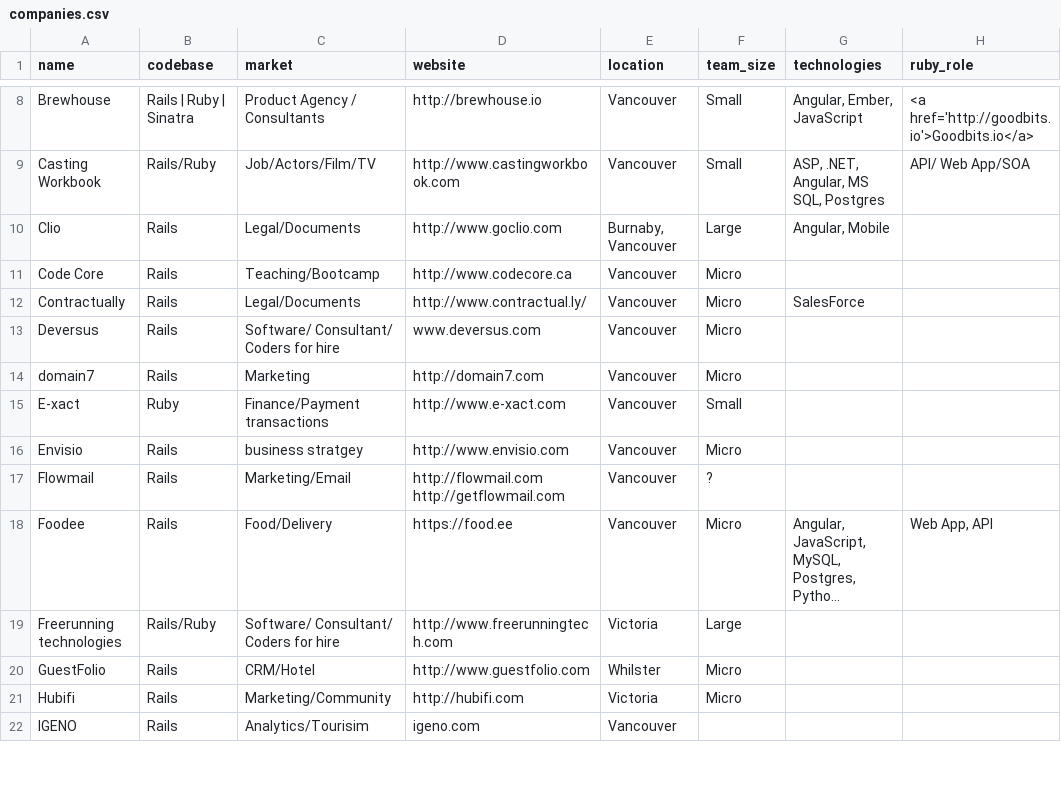
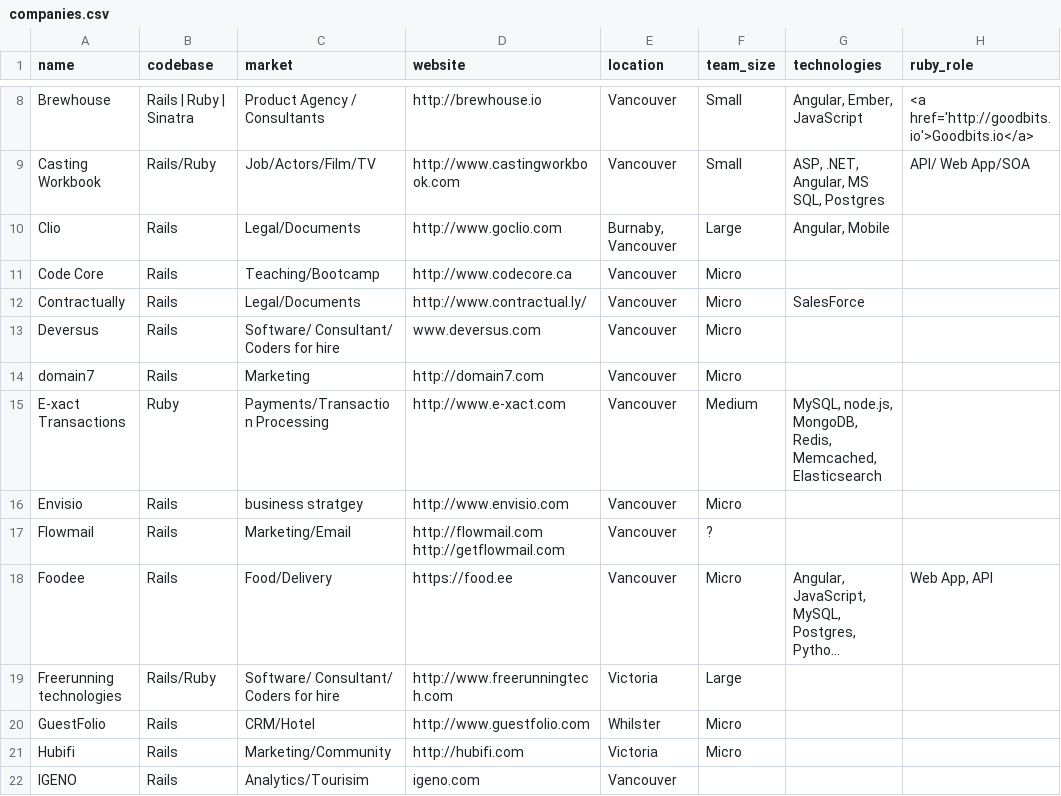
Before and after one commit to vanruby/vanruby.github.io, a CSV file: _data/companies.csv, drawn as a sheet; only a part is shown, gaps mark what is left out; long unchanged cells end in ….

Commit message:
Update E-xact company entry

```diff
--- a/_data/companies.csv
+++ b/_data/companies.csv
@@ -14,3 +14,3 @@ Deversus,Rails,Software/ Consultant/ Coders for hire,www.deversus.com,Vancouver,
 domain7,Rails,Marketing,http://domain7.com,Vancouver,Micro,,
-E-xact,Ruby,Finance/Payment transactions,http://www.e-xact.com,Vancouver,Small,,
+E-xact Transactions,Ruby,Payments/Transaction Processing,http://www.e-xact.com,Vancouver,Medium,"MySQL, node.js, MongoDB, Redis, Memcached, Elasticsearch",
 Envisio,Rails,business stratgey,http://www.envisio.com,Vancouver,Micro,,
```
